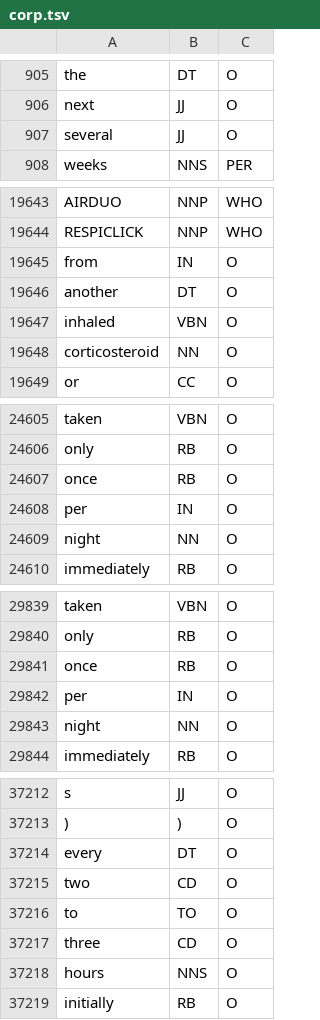
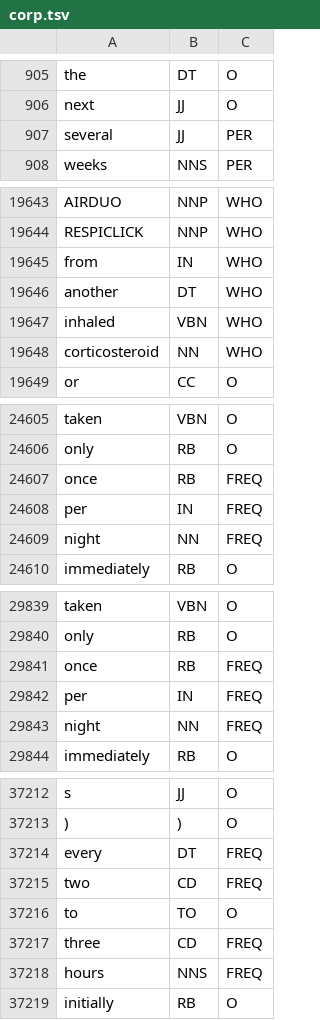
Before and after one commit to costimasca/pharmaceuticalNLP, a TSV file: corp.tsv, drawn as a sheet; only a part is shown, gaps mark what is left out; the diff covers the shown part only.

```diff
--- a/corp.tsv
+++ b/corp.tsv
@@ -906,3 +906,3 @@ the	DT	O
 next	JJ	O
-several	JJ	O
+several	JJ	PER
 weeks	NNS	PER
@@ -19644,6 +19644,6 @@ AIRDUO	NNP	WHO
 RESPICLICK	NNP	WHO
-from	IN	O
-another	DT	O
-inhaled	VBN	O
-corticosteroid	NN	O
+from	IN	WHO
+another	DT	WHO
+inhaled	VBN	WHO
+corticosteroid	NN	WHO
 or	CC	O
@@ -24606,5 +24606,5 @@ taken	VBN	O
 only	RB	O
-once	RB	O
-per	IN	O
-night	NN	O
+once	RB	FREQ
+per	IN	FREQ
+night	NN	FREQ
 immediately	RB	O
@@ -29840,5 +29840,5 @@ taken	VBN	O
 only	RB	O
-once	RB	O
-per	IN	O
-night	NN	O
+once	RB	FREQ
+per	IN	FREQ
+night	NN	FREQ
 immediately	RB	O
@@ -37213,7 +37213,7 @@ s	JJ	O
 )	)	O
-every	DT	O
-two	CD	O
+every	DT	FREQ
+two	CD	FREQ
 to	TO	O
-three	CD	O
-hours	NNS	O
+three	CD	FREQ
+hours	NNS	FREQ
 initially	RB	O
```
Also changed, not shown: 6 added rows, 6 removed rows and 7 edited cells elsewhere in this file, 12 other files.
